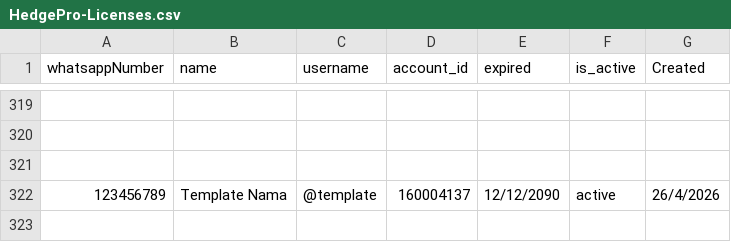
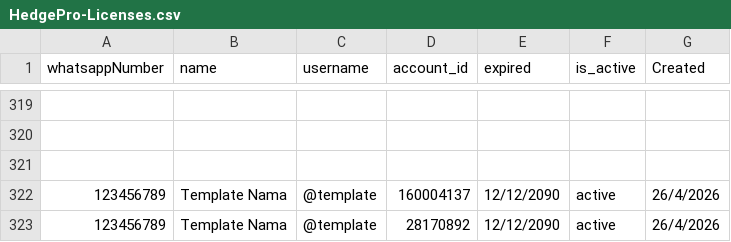
Before and after one commit to satriadwibagaskara/HedgePro-Licenses, a CSV file: HedgePro-Licenses.csv, drawn as a sheet; only a part is shown, gaps mark what is left out; the diff names each change by its address in the sheet, - before the commit and + after, or states it on an @@ line.

Commit message:
Update HedgePro-Licenses.csv

```diff
--- a/HedgePro-Licenses.csv
+++ b/HedgePro-Licenses.csv
+row 323: 123456789 | Template Nama | @template | 28170892 | 12/12/2090 | active | 26/4/2026
```
